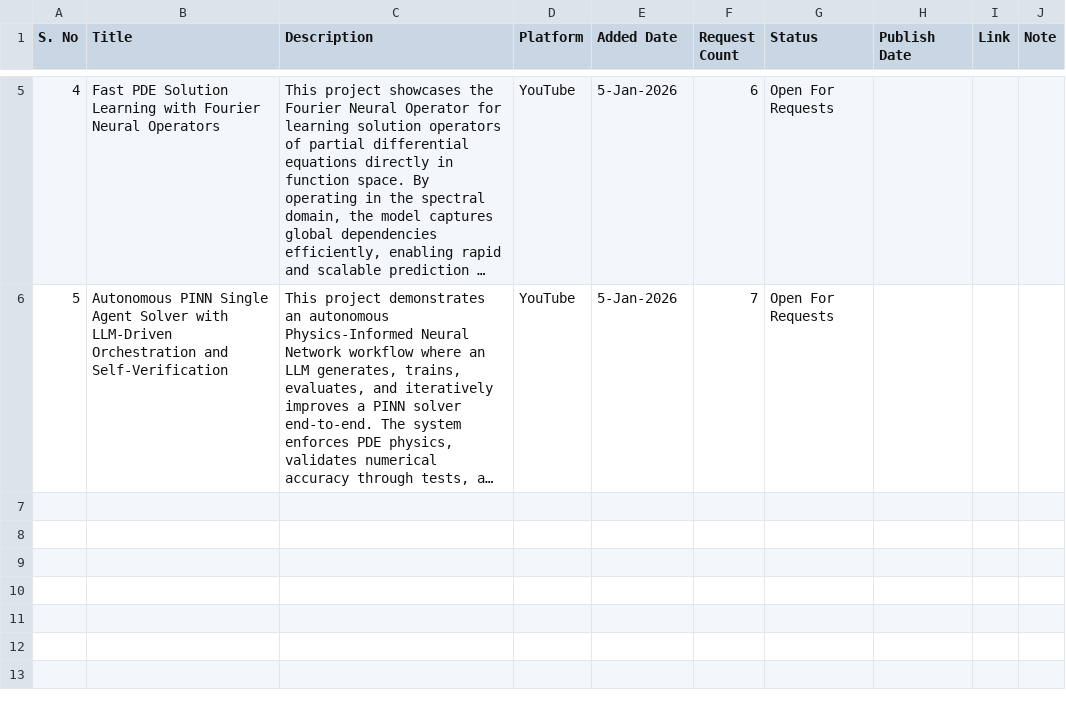
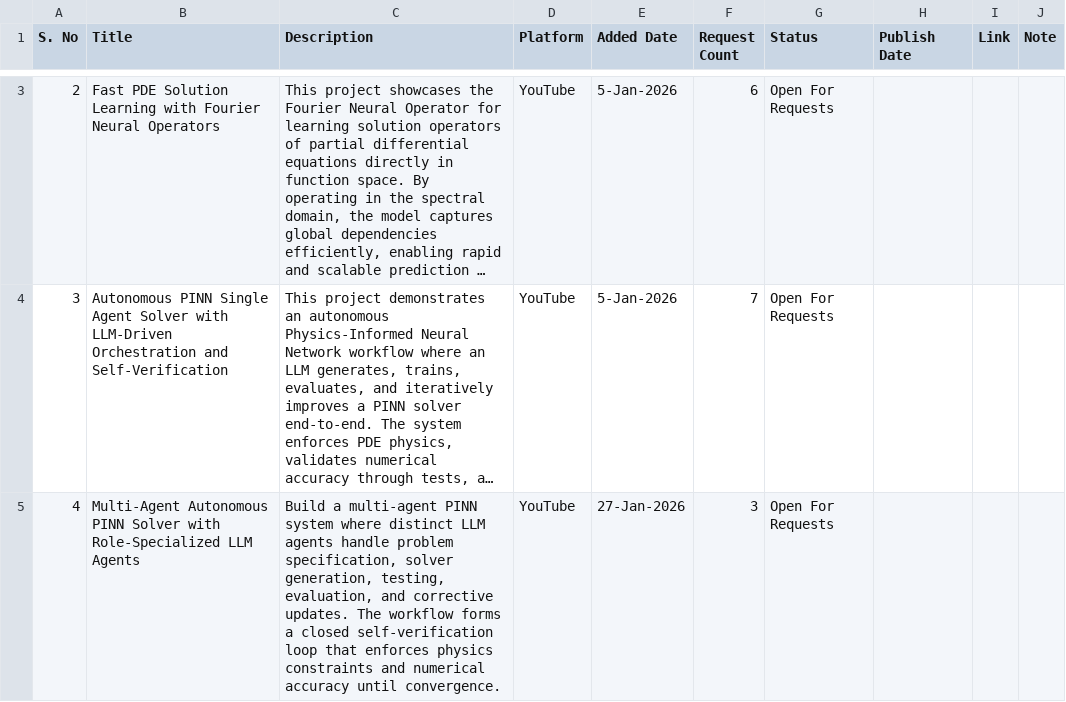
Before and after one commit to tbkopen/epyblog, a CSV file: _data/topics.csv, drawn as a sheet; only a part is shown, gaps mark what is left out; long unchanged cells end in …; the diff covers the shown part only; the diff names each change by its address in the sheet, - before the commit and + after, or states it on an @@ line.

Commit message:
New topics added

```diff
--- a/_data/topics.csv
+++ b/_data/topics.csv
@@ column A (S. No) renumbered between rows 2 and 4 @@
+row 5: 4 | Multi-Agent Autonomous PINN Solver with Role-Specialized LLM Agents | Build a multi-agent PINN system where distinct LLM agents handle problem specification, solver generation, testing, evaluation, and corrective updates. The workflow forms a closed self-verification loop that enforces physics constraints and numerical accuracy until convergence. | YouTube | 27-Jan-2026 | 3 | Open For Requests
```
Also changed, not shown: 2 added rows, 2 removed rows and 2 edited cells elsewhere in this file.
